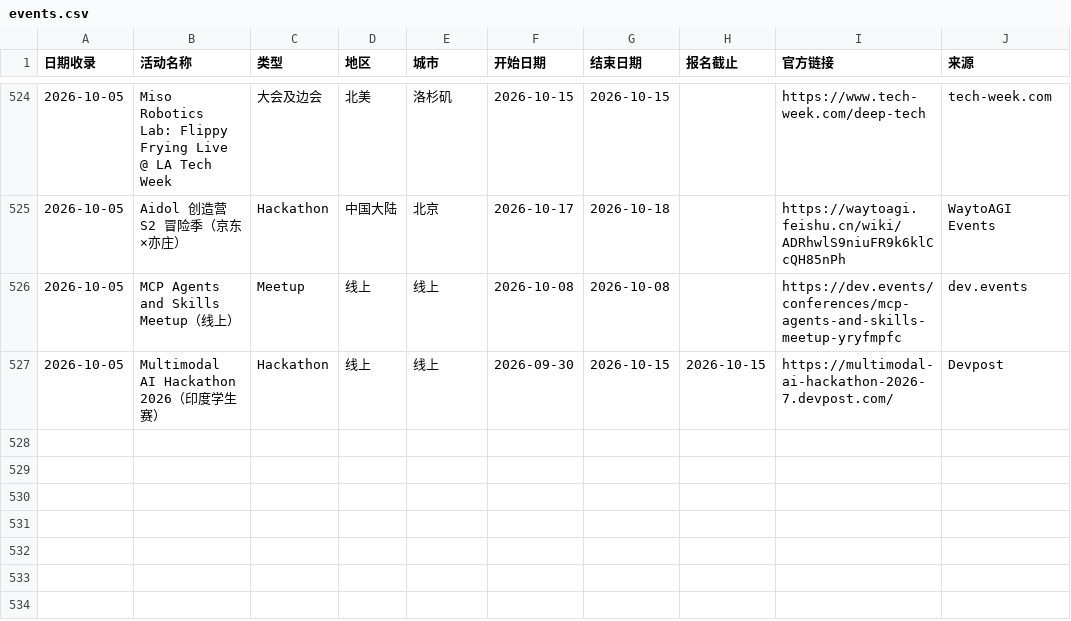
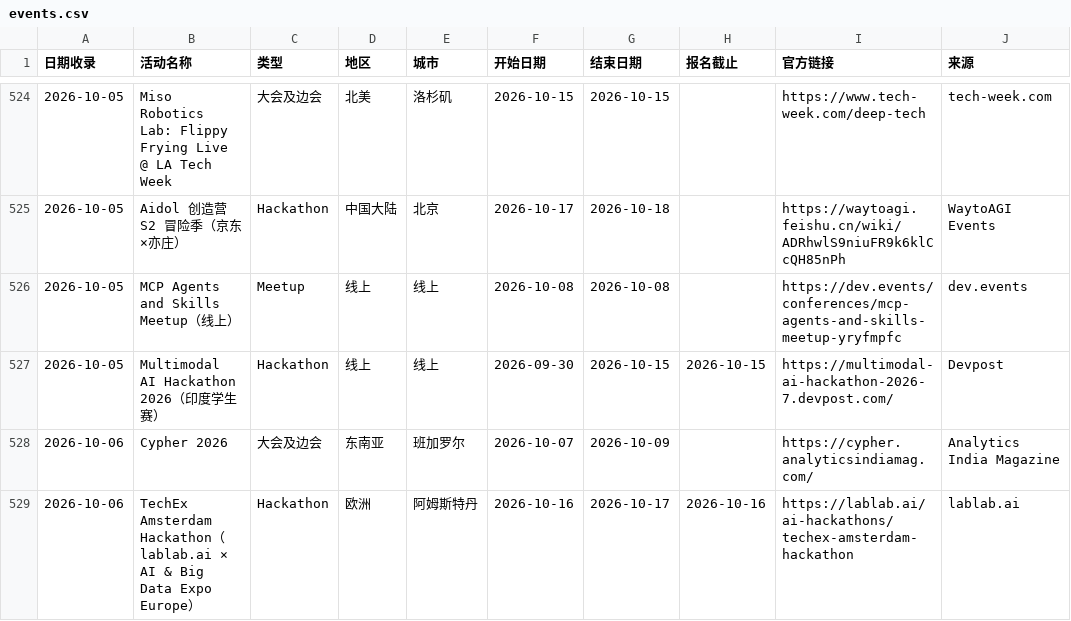
Before and after one commit to loissun33/global-events, a CSV file: events.csv, drawn as a sheet; only a part is shown, gaps mark what is left out; the diff names each change by its address in the sheet, - before the commit and + after, or states it on an @@ line.

```diff
--- a/events.csv
+++ b/events.csv
+row 528: 2026-10-06 | Cypher 2026 | 大会及边会 | 东南亚 | 班加罗尔 | 2026-10-07 | 2026-10-09 |  | https://cypher.analyticsindiamag.com/ | Analytics India Magazine
+row 529: 2026-10-06 | TechEx Amsterdam Hackathon（lablab.ai × AI & Big Data Expo Europe） | Hackathon | 欧洲 | 阿姆斯特丹 | 2026-10-16 | 2026-10-17 | 2026-10-16 | https://lablab.ai/ai-hackathons/techex-amsterdam-hackathon | lablab.ai
```
Also changed, not shown: 1 other file.
